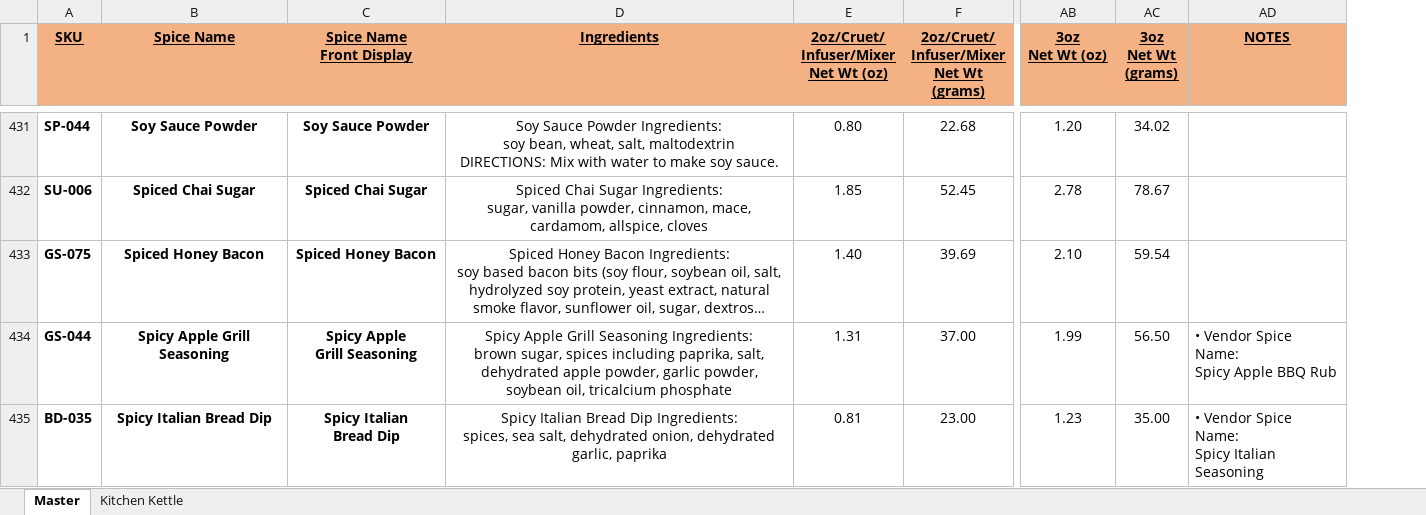
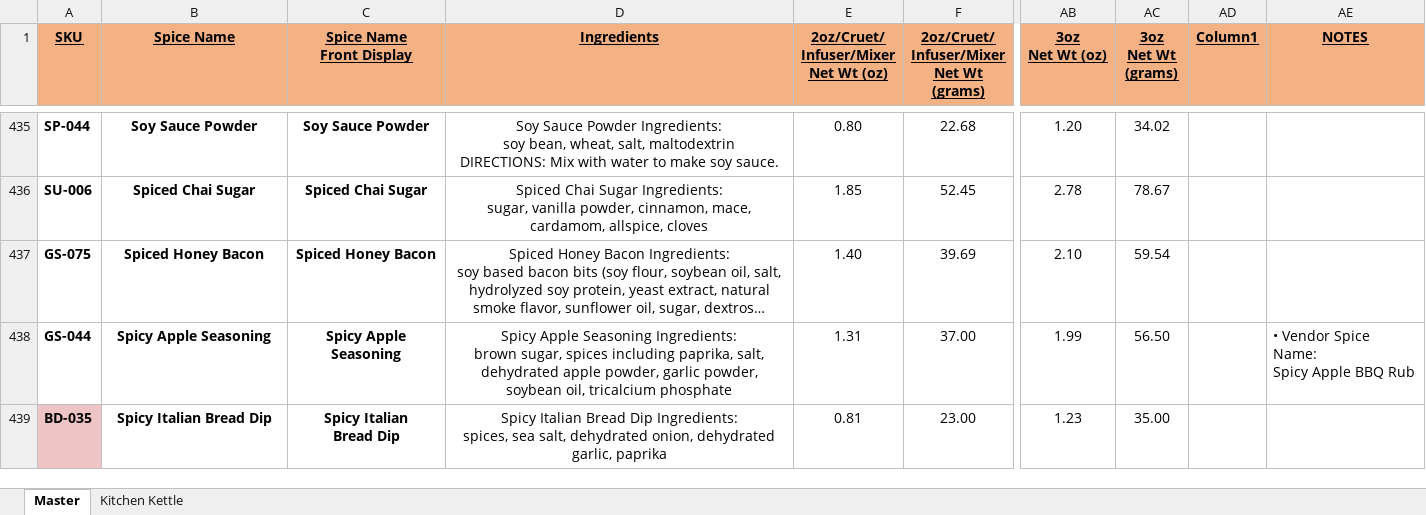
Before and after one commit to chadLinthicum/DATABASE-Spicers_Mill, an Excel workbook: Database - Spicers Mill.xlsx, sheet Master, drawn as a sheet; only a part is shown, gaps mark what is left out; long unchanged cells end in …; values as stored, in another font and other column widths than the file's, no borders; table styles not drawn; addresses are those after the commit; ↵ is a line break in a cell; the diff covers the shown part only; the diff names each change by its address in the sheet, - before the commit and + after, or states it on an @@ line.

Commit message:
KK name changes

```diff
--- a/Database - Spicers Mill.xlsx (sheet Master)
+++ b/Database - Spicers Mill.xlsx (sheet Master)
+column AD (Column1), empty
-B438 (Spice Name): Spicy Apple Grill Seasoning
+B438 (Spice Name): Spicy Apple Seasoning
-C438 (Spice Name Front Display): Spicy Apple ↵ Grill Seasoning
+C438 (Spice Name Front Display): Spicy Apple Seasoning
-D438 (Ingredients): Spicy Apple Grill Seasoning Ingredients:…
+D438 (Ingredients): Spicy Apple Seasoning Ingredients:…
-A439 fill: none
+A439 fill: #EEC4C4
-AE439 (NOTES): • Vendor Spice Name: ↵ Spicy Italian Seasoning
+AE439 (NOTES): (empty)
```
Also changed, not shown: 11 added rows, 2 removed rows, 207 edited cells and cell formats elsewhere in this sheet, sheet Kitchen Kettle, formulas that keep their value, hidden cells, 4 other files.
